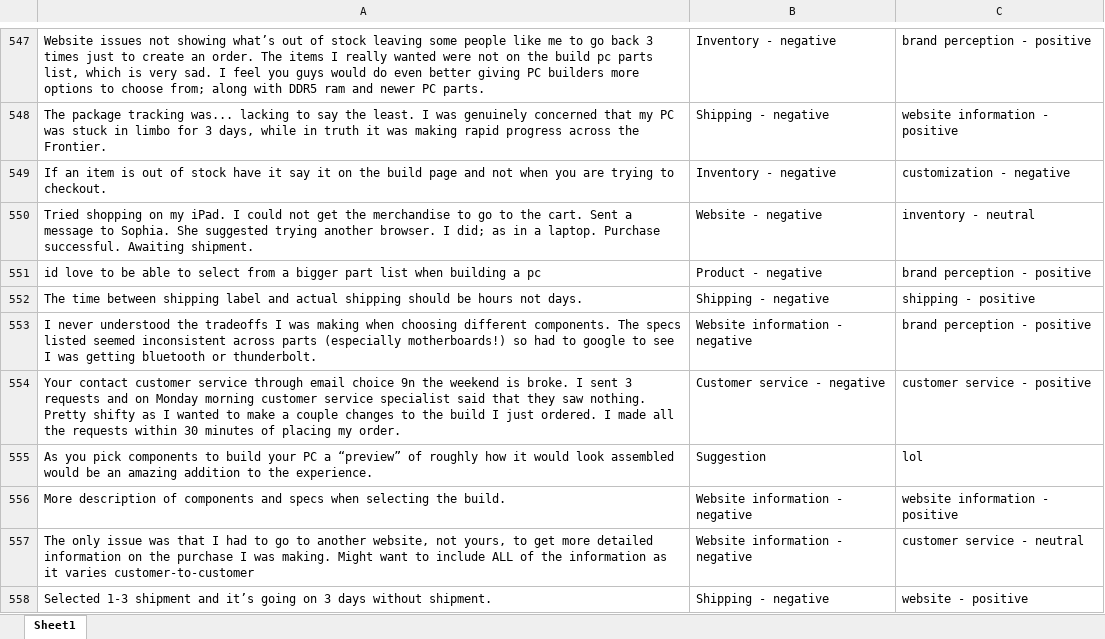
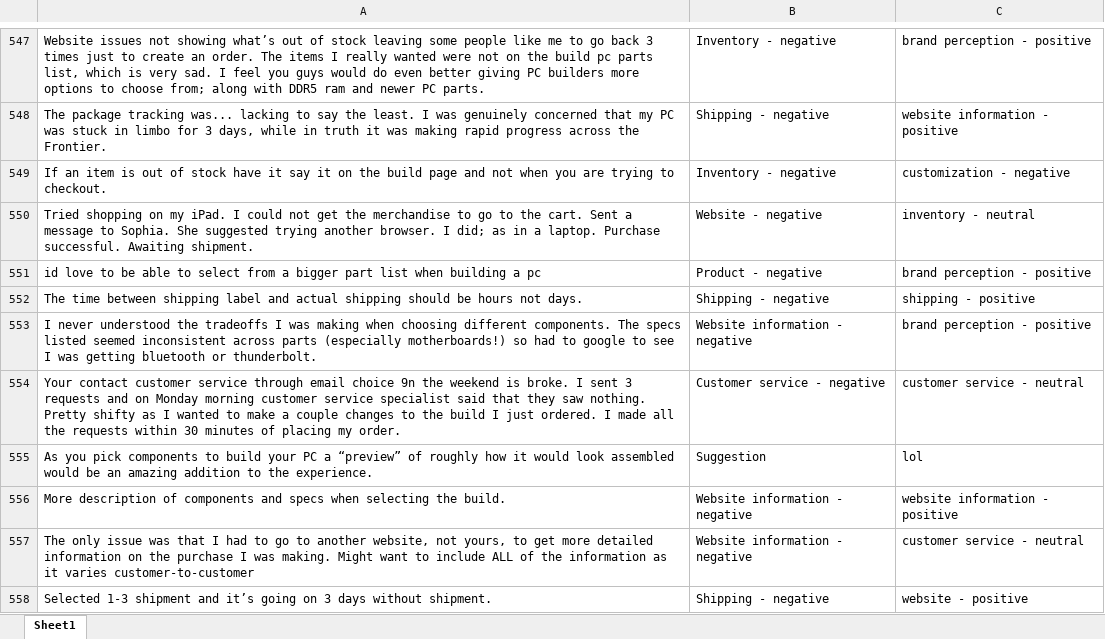
Before and after one commit to Jullesverne/Review-Tagging-Process, an Excel workbook: to_tag.xlsx, sheet Sheet1, drawn as a sheet; only a part is shown, gaps mark what is left out; values as stored, in another font and other column widths than the file's, no borders; the diff covers the shown part only; the diff names each change by its address in the sheet, - before the commit and + after, or states it on an @@ line.

```diff
--- a/to_tag.xlsx (sheet Sheet1)
+++ b/to_tag.xlsx (sheet Sheet1)
-C554: customer service - positive
+C554: customer service - neutral
```
Also changed, not shown: 1 added row, 1 removed row, 1 moved row and 45 edited cells elsewhere in this sheet, 1 other file.
